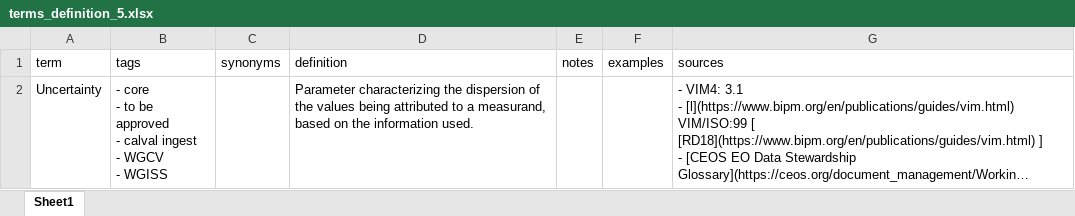
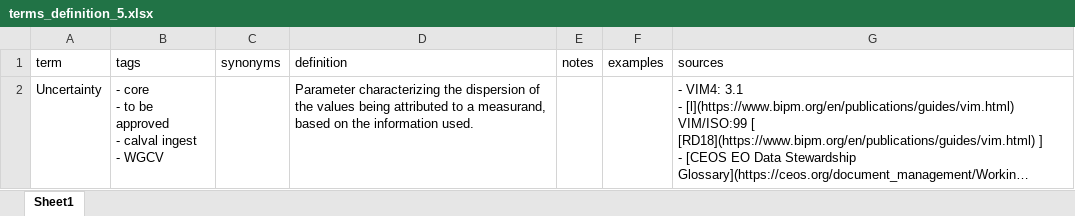
Before and after one commit to ceos-org/eo-glossary, an Excel workbook: exports/xlsx/terms_definition_5.xlsx, sheet Sheet1, drawn as a sheet; long unchanged cells end in …; values as stored, in another font and other column widths than the file's, no borders; ↵ is a line break in a cell; the diff names each change by its address in the sheet, - before the commit and + after, or states it on an @@ line.

```diff
--- a/exports/xlsx/terms_definition_5.xlsx (sheet Sheet1)
+++ b/exports/xlsx/terms_definition_5.xlsx (sheet Sheet1)
-B2 (tags): …- WGCV ↵ - WGISS
+B2 (tags): …- WGCV
```
Also changed, not shown: exports/xlsx/terms.xlsx, exports/xlsx/terms_definition_1.xlsx, 16 other files.
